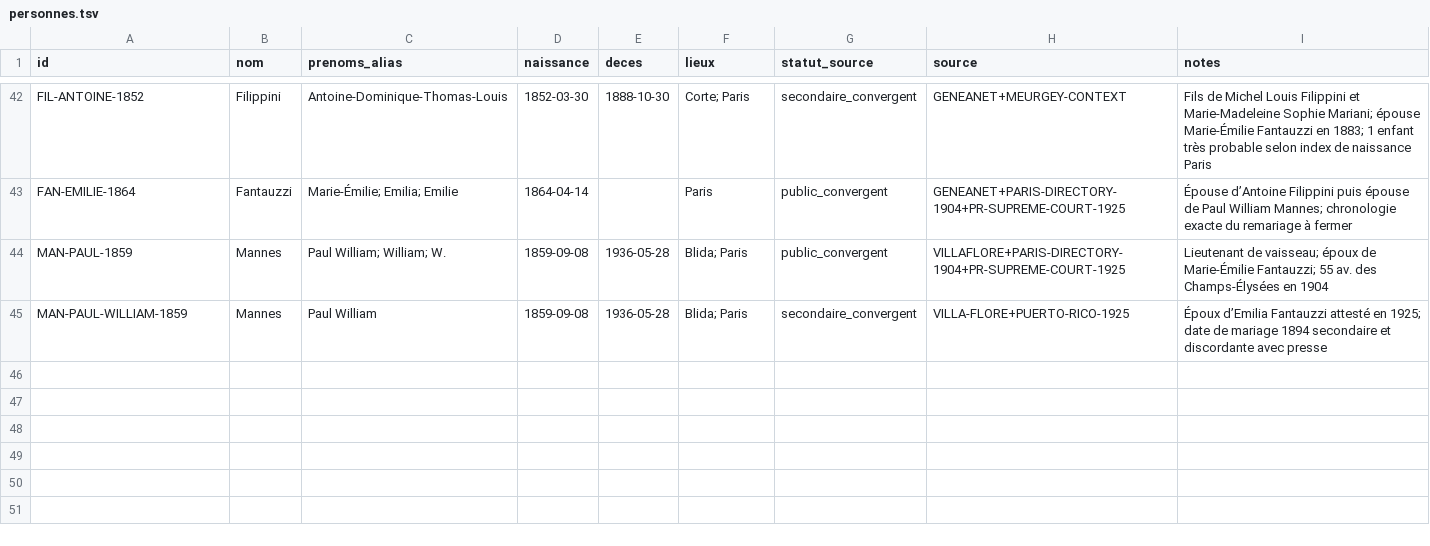
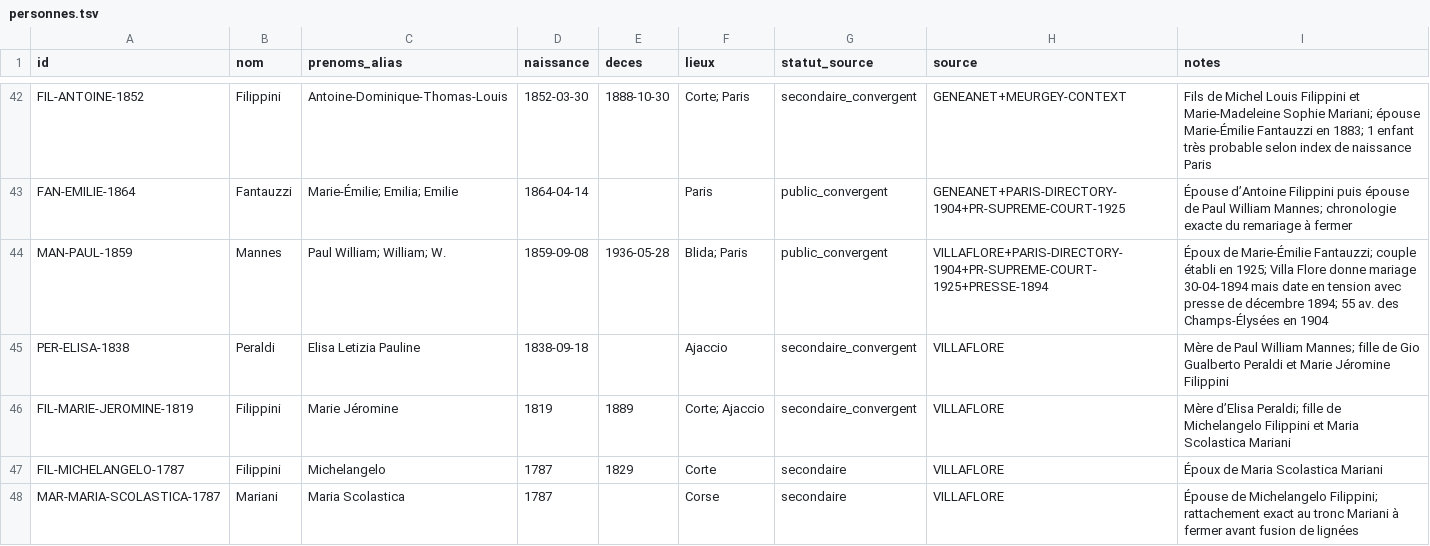
Before and after one commit to JeanHuguesRobert/barons-Mariani, a TSV file: musee-mariani/mariani/personnes.tsv, drawn as a sheet; only a part is shown, gaps mark what is left out.

Commit message:
genealogy: merge Paul Mannes duplicate and add Peraldi Filippini ancestry

```diff
--- a/musee-mariani/mariani/personnes.tsv
+++ b/musee-mariani/mariani/personnes.tsv
@@ -43,3 +43,6 @@ FIL-ANTOINE-1852	Filippini	Antoine-Dominique-Thomas-Louis	1852-03-30	1888-10-30
 FAN-EMILIE-1864	Fantauzzi	Marie-Émilie; Emilia; Emilie	1864-04-14		Paris	public_convergent	GENEANET+PARIS-DIRECTORY-1904+PR-SUPREME-COURT-1925	Épouse d’Antoine Filippini puis épouse de Paul William Mannes; chronologie exacte du remariage à fermer
-MAN-PAUL-1859	Mannes	Paul William; William; W.	1859-09-08	1936-05-28	Blida; Paris	public_convergent	VILLAFLORE+PARIS-DIRECTORY-1904+PR-SUPREME-COURT-1925	Lieutenant de vaisseau; époux de Marie-Émilie Fantauzzi; 55 av. des Champs-Élysées en 1904
-MAN-PAUL-WILLIAM-1859	Mannes	Paul William	1859-09-08	1936-05-28	Blida; Paris	secondaire_convergent	VILLA-FLORE+PUERTO-RICO-1925	Époux d’Emilia Fantauzzi attesté en 1925; date de mariage 1894 secondaire et discordante avec presse
+MAN-PAUL-1859	Mannes	Paul William; William; W.	1859-09-08	1936-05-28	Blida; Paris	public_convergent	VILLAFLORE+PARIS-DIRECTORY-1904+PR-SUPREME-COURT-1925+PRESSE-1894	Époux de Marie-Émilie Fantauzzi; couple établi en 1925; Villa Flore donne mariage 30-04-1894 mais date en tension avec presse de décembre 1894; 55 av. des Champs-Élysées en 1904
+PER-ELISA-1838	Peraldi	Elisa Letizia Pauline	1838-09-18		Ajaccio	secondaire_convergent	VILLAFLORE	Mère de Paul William Mannes; fille de Gio Gualberto Peraldi et Marie Jéromine Filippini
+FIL-MARIE-JEROMINE-1819	Filippini	Marie Jéromine	1819	1889	Corte; Ajaccio	secondaire_convergent	VILLAFLORE	Mère d’Elisa Peraldi; fille de Michelangelo Filippini et Maria Scolastica Mariani
+FIL-MICHELANGELO-1787	Filippini	Michelangelo	1787	1829	Corte	secondaire	VILLAFLORE	Époux de Maria Scolastica Mariani
+MAR-MARIA-SCOLASTICA-1787	Mariani	Maria Scolastica	1787		Corse	secondaire	VILLAFLORE	Épouse de Michelangelo Filippini; rattachement exact au tronc Mariani à fermer avant fusion de lignées
```
